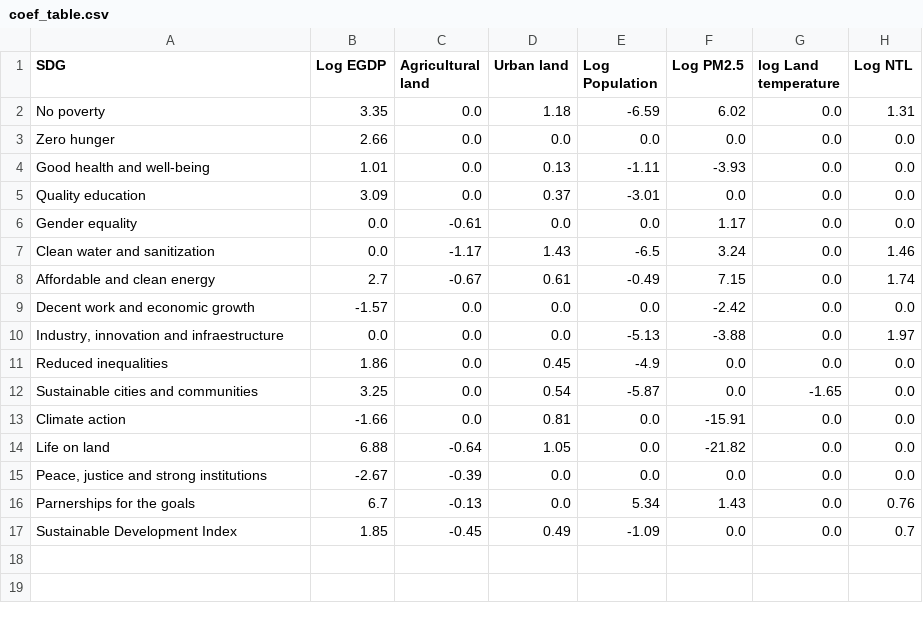
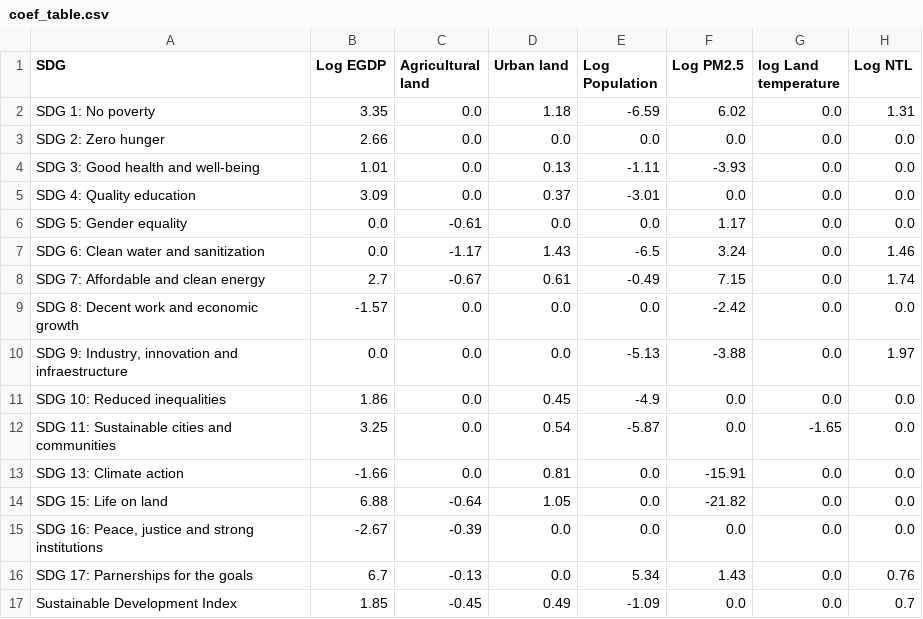
Before and after one commit to HendrixPeralta/bol_hdi_prediction, a CSV file: data/sdg_prediction/coef_table.csv, drawn as a sheet; only a part is shown; the diff names each change by its address in the sheet, - before the commit and + after, or states it on an @@ line.

Commit message:
Changed the label_description list to include the number of the sdg in their description

```diff
--- a/data/sdg_prediction/coef_table.csv
+++ b/data/sdg_prediction/coef_table.csv
-A2 (SDG): No poverty
+A2 (SDG): SDG 1: No poverty
-A3 (SDG): Zero hunger
+A3 (SDG): SDG 2: Zero hunger
-A4 (SDG): Good health and well-being
+A4 (SDG): SDG 3: Good health and well-being
-A5 (SDG): Quality education
+A5 (SDG): SDG 4: Quality education
-A6 (SDG): Gender equality
+A6 (SDG): SDG 5: Gender equality
-A7 (SDG): Clean water and sanitization
+A7 (SDG): SDG 6: Clean water and sanitization
-A8 (SDG): Affordable and clean energy
+A8 (SDG): SDG 7: Affordable and clean energy
-A9 (SDG): Decent work and economic growth
+A9 (SDG): SDG 8: Decent work and economic growth
-A10 (SDG): Industry, innovation and infraestructure
+A10 (SDG): SDG 9: Industry, innovation and infraestructure
-A11 (SDG): Reduced inequalities
+A11 (SDG): SDG 10: Reduced inequalities
-A12 (SDG): Sustainable cities and communities
+A12 (SDG): SDG 11: Sustainable cities and communities
-A13 (SDG): Climate action
+A13 (SDG): SDG 13: Climate action
-A14 (SDG): Life on land
+A14 (SDG): SDG 15: Life on land
-A15 (SDG): Peace, justice and strong institutions
+A15 (SDG): SDG 16: Peace, justice and strong institutions
-A16 (SDG): Parnerships for the goals
+A16 (SDG): SDG 17: Parnerships for the goals
```
Also changed, not shown: data/sdg_prediction/used_x_models.csv, 1 other file.
